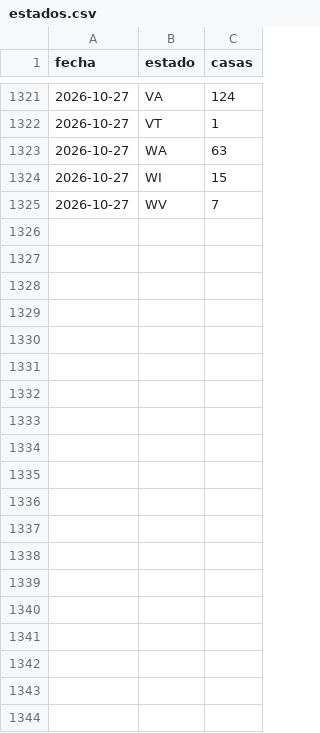
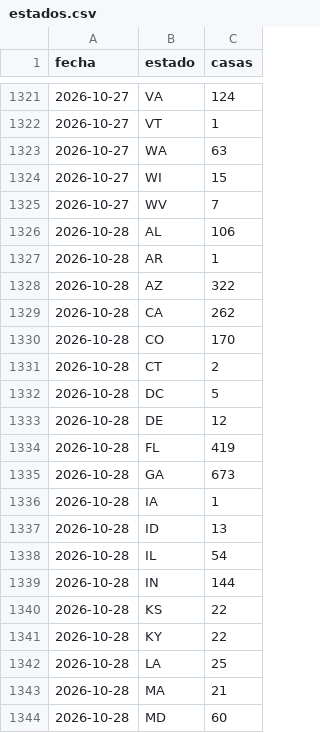
Before and after one commit to fernandoalvaropastor/Projects, a CSV file: data/estados.csv, drawn as a sheet; only a part is shown, gaps mark what is left out; the diff covers the shown part only.

```diff
--- a/data/estados.csv
+++ b/data/estados.csv
@@ -1325 +1325,20 @@ fecha,estado,casas
 2026-10-27,WV,7
+2026-10-28,AL,106
+2026-10-28,AR,1
+2026-10-28,AZ,322
+2026-10-28,CA,262
+2026-10-28,CO,170
+2026-10-28,CT,2
+2026-10-28,DC,5
+2026-10-28,DE,12
+2026-10-28,FL,419
+2026-10-28,GA,673
+2026-10-28,IA,1
+2026-10-28,ID,13
+2026-10-28,IL,54
+2026-10-28,IN,144
+2026-10-28,KS,22
+2026-10-28,KY,22
+2026-10-28,LA,25
+2026-10-28,MA,21
+2026-10-28,MD,60
```
Also changed, not shown: 24 added rows elsewhere in this file, data/historico.csv, data/precios.csv, 14 other files.
